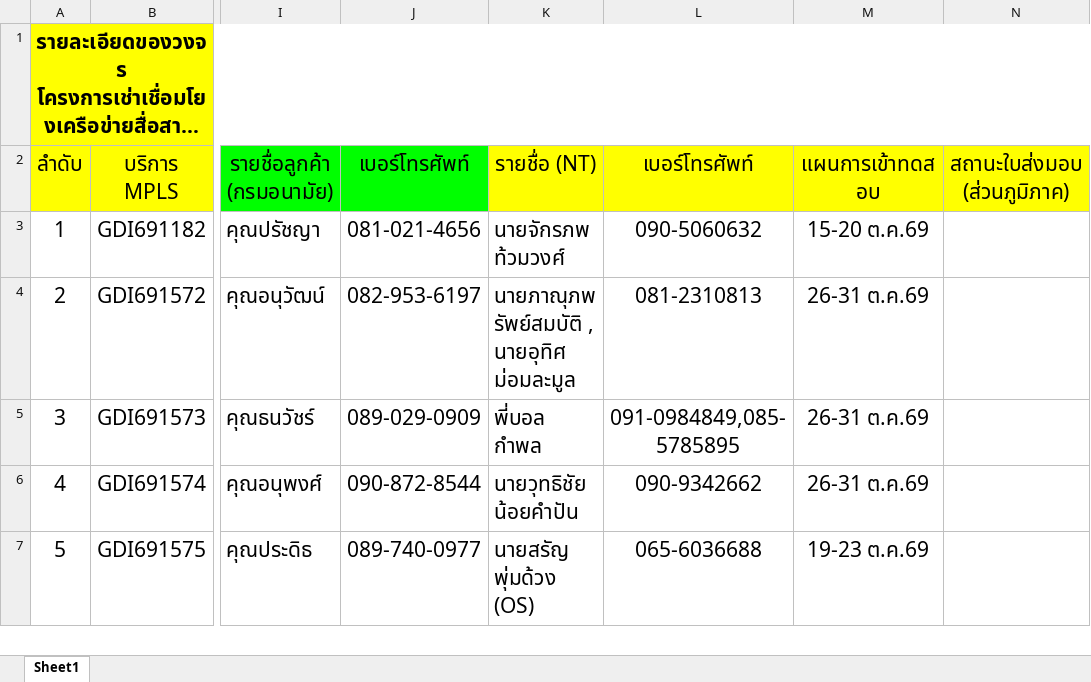
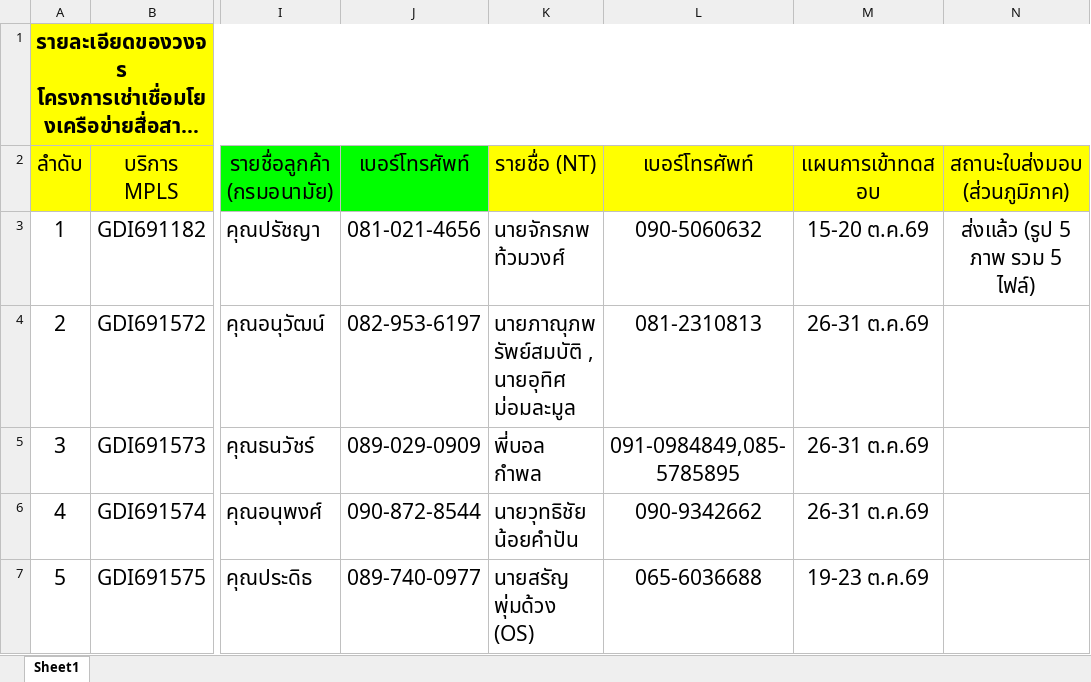
Before and after one commit to ipadbook4u/dohtestspeed, an Excel workbook: data/contacts.xlsx, sheet Sheet1, drawn as a sheet; only a part is shown, gaps mark what is left out; long unchanged cells end in …; values as stored, in another font and other column widths than the file's, no borders; the diff names each change by its address in the sheet, - before the commit and + after, or states it on an @@ line.

Commit message:
อัปเดตสถานะใบส่งมอบ: ศูนย์อนามัยที่ 1 เชียงใหม่

```diff
--- a/data/contacts.xlsx (sheet Sheet1)
+++ b/data/contacts.xlsx (sheet Sheet1)
-N3 (สถานะใบส่งมอบ (ส่วนภูมิภาค)): (empty)
+N3 (สถานะใบส่งมอบ (ส่วนภูมิภาค)): ส่งแล้ว (รูป 5 ภาพ รวม 5 ไฟล์)
```
